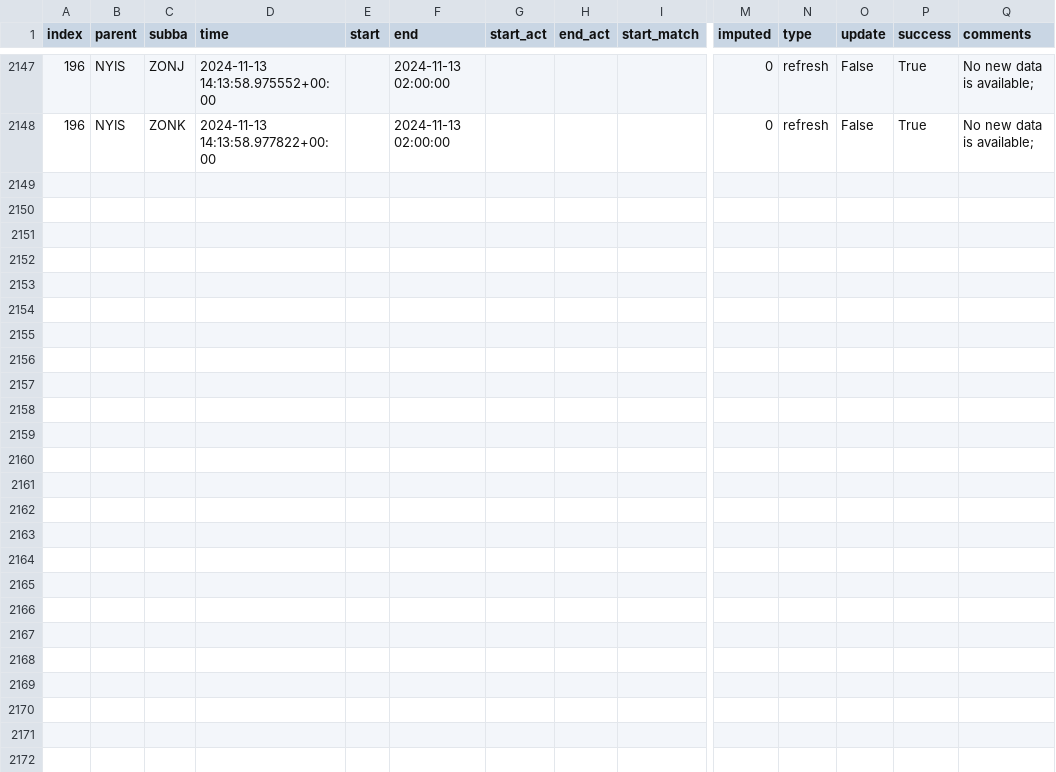
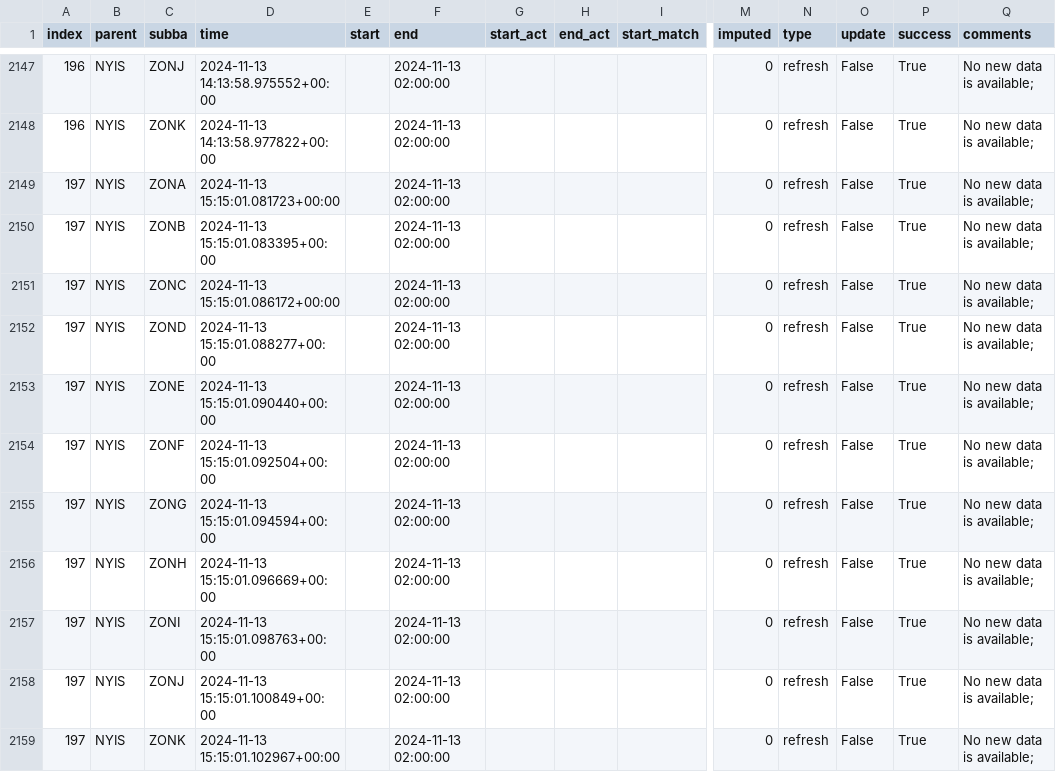
Before and after one commit to RamiKrispin/pydata-ny-ga-workshop, a CSV file: data/log.csv, drawn as a sheet; only a part is shown, gaps mark what is left out; rows hold the shown columns only; the diff names each change by its address in the sheet, - before the commit and + after, or states it on an @@ line.

Commit message:
Auto update of the data

```diff
--- a/data/log.csv
+++ b/data/log.csv
+row 2149: 197 | NYIS | ZONA | 2024-11-13 15:15:01.081723+00:00 |  | 2024-11-13 02:00:00 |  |  |  | 0 | refresh | False | True | No new data is available;
+row 2150: 197 | NYIS | ZONB | 2024-11-13 15:15:01.083395+00:00 |  | 2024-11-13 02:00:00 |  |  |  | 0 | refresh | False | True | No new data is available;
+row 2151: 197 | NYIS | ZONC | 2024-11-13 15:15:01.086172+00:00 |  | 2024-11-13 02:00:00 |  |  |  | 0 | refresh | False | True | No new data is available;
+row 2152: 197 | NYIS | ZOND | 2024-11-13 15:15:01.088277+00:00 |  | 2024-11-13 02:00:00 |  |  |  | 0 | refresh | False | True | No new data is available;
+row 2153: 197 | NYIS | ZONE | 2024-11-13 15:15:01.090440+00:00 |  | 2024-11-13 02:00:00 |  |  |  | 0 | refresh | False | True | No new data is available;
+row 2154: 197 | NYIS | ZONF | 2024-11-13 15:15:01.092504+00:00 |  | 2024-11-13 02:00:00 |  |  |  | 0 | refresh | False | True | No new data is available;
+row 2155: 197 | NYIS | ZONG | 2024-11-13 15:15:01.094594+00:00 |  | 2024-11-13 02:00:00 |  |  |  | 0 | refresh | False | True | No new data is available;
+row 2156: 197 | NYIS | ZONH | 2024-11-13 15:15:01.096669+00:00 |  | 2024-11-13 02:00:00 |  |  |  | 0 | refresh | False | True | No new data is available;
+row 2157: 197 | NYIS | ZONI | 2024-11-13 15:15:01.098763+00:00 |  | 2024-11-13 02:00:00 |  |  |  | 0 | refresh | False | True | No new data is available;
+row 2158: 197 | NYIS | ZONJ | 2024-11-13 15:15:01.100849+00:00 |  | 2024-11-13 02:00:00 |  |  |  | 0 | refresh | False | True | No new data is available;
+row 2159: 197 | NYIS | ZONK | 2024-11-13 15:15:01.102967+00:00 |  | 2024-11-13 02:00:00 |  |  |  | 0 | refresh | False | True | No new data is available;
```
Also changed, not shown: 1 other file.
